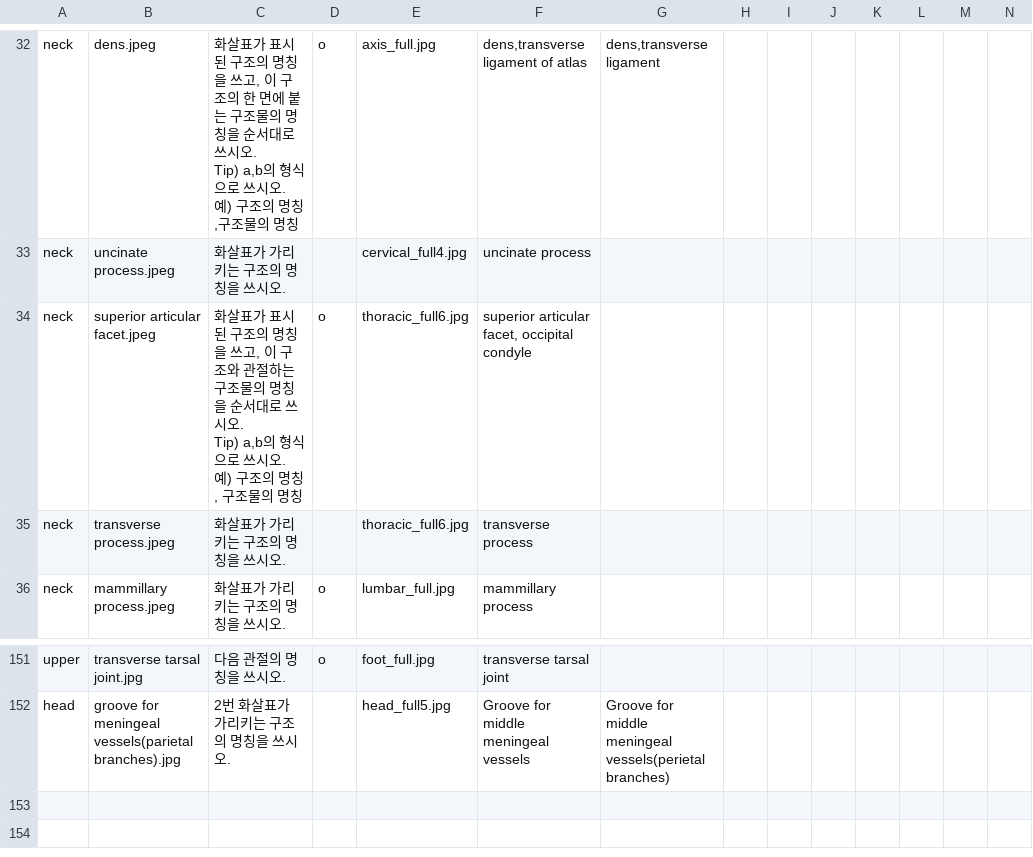
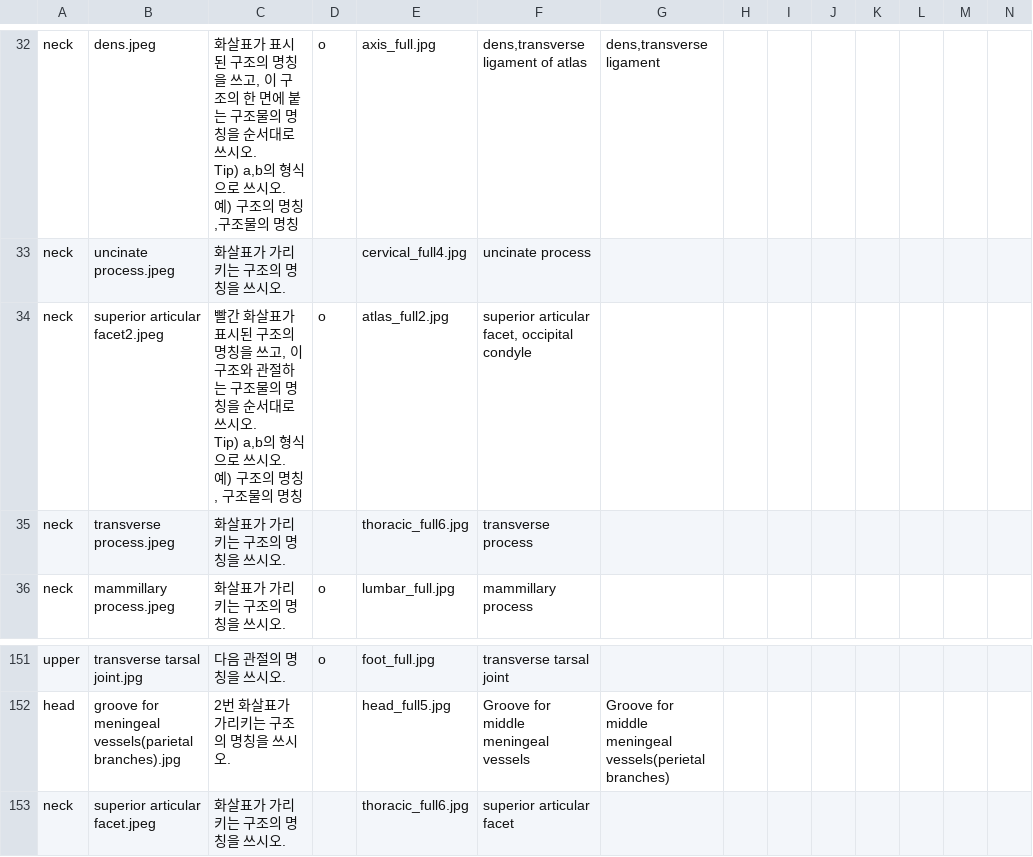
Before and after one commit to syxga/bone-exam-web, a CSV file: data.csv, drawn as a sheet; only a part is shown, gaps mark what is left out; rows hold the shown columns only; the diff names each change by its address in the sheet, - before the commit and + after, or states it on an @@ line.

Commit message:
Add files via upload

```diff
--- a/data.csv
+++ b/data.csv
-B34: superior articular facet.jpeg
+B34: superior articular facet2.jpeg
-C34: 화살표가…
+C34: 빨간 화살표가…
-E34: thoracic_full6.jpg
+E34: atlas_full2.jpg
+row 153: neck | superior articular facet.jpeg | 화살표가 가리키는 구조의 명칭을 쓰시오. |  | thoracic_full6.jpg | superior articular facet
```
